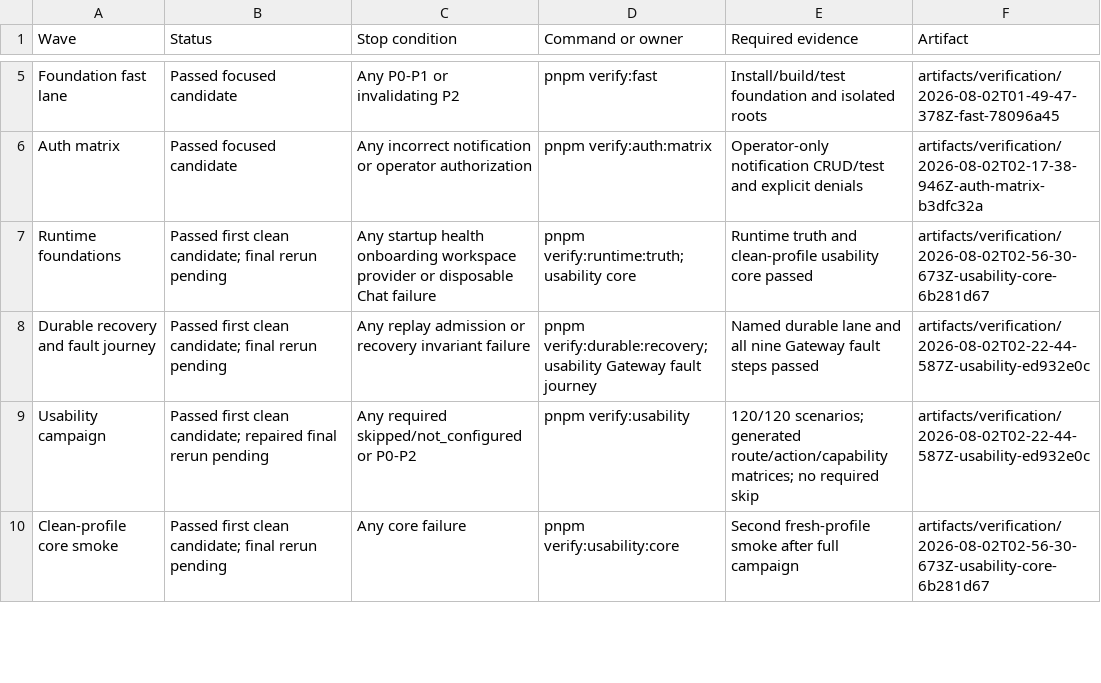
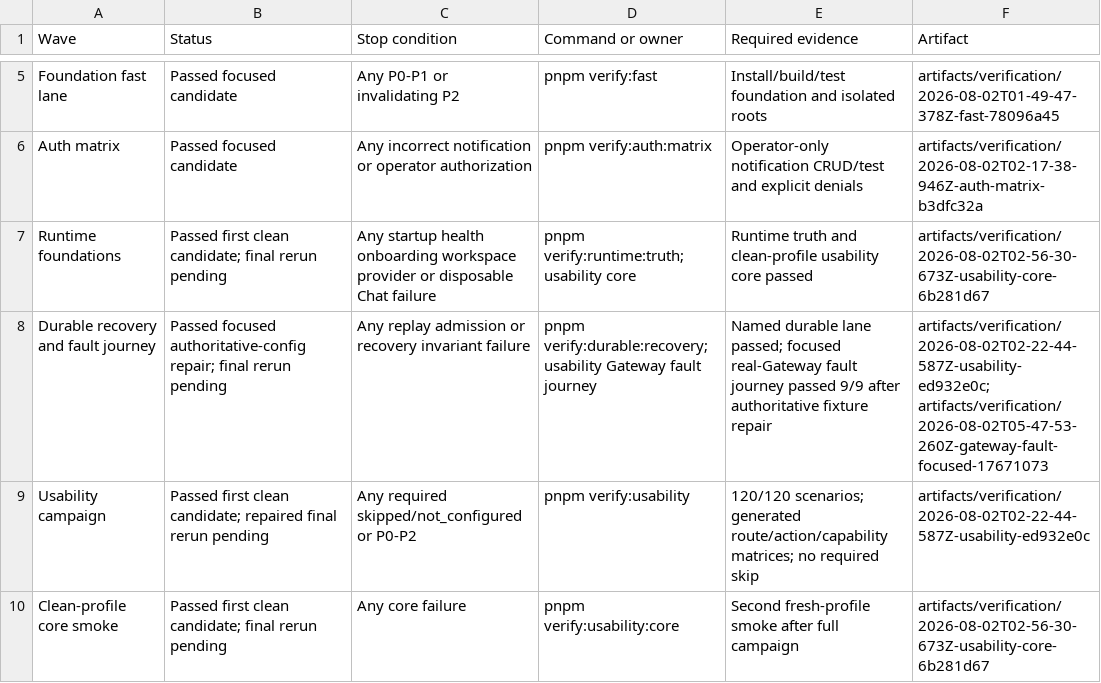
Before and after one commit to goatcitadel/GoatCitadel, a CSV file: docs/qa_pre_qa_usability_2026-08-01/Execution Summary.csv, drawn as a sheet; only a part is shown, gaps mark what is left out.

```diff
--- a/docs/qa_pre_qa_usability_2026-08-01/Execution Summary.csv
+++ b/docs/qa_pre_qa_usability_2026-08-01/Execution Summary.csv
@@ -7,3 +7,3 @@ Auth matrix,Passed focused candidate,Any incorrect notification or operator auth
 Runtime foundations,Passed first clean candidate; final rerun pending,Any startup health onboarding workspace provider or disposable Chat failure,"pnpm verify:runtime:truth; usability core","Runtime truth and clean-profile usability core passed",artifacts/verification/2026-08-02T02-56-30-673Z-usability-core-6b281d67
-Durable recovery and fault journey,Passed first clean candidate; final rerun pending,Any replay admission or recovery invariant failure,"pnpm verify:durable:recovery; usability Gateway fault journey","Named durable lane and all nine Gateway fault steps passed",artifacts/verification/2026-08-02T02-22-44-587Z-usability-ed932e0c
+Durable recovery and fault journey,"Passed focused authoritative-config repair; final rerun pending",Any replay admission or recovery invariant failure,"pnpm verify:durable:recovery; usability Gateway fault journey","Named durable lane passed; focused real-Gateway fault journey passed 9/9 after authoritative fixture repair","artifacts/verification/2026-08-02T02-22-44-587Z-usability-ed932e0c; artifacts/verification/2026-08-02T05-47-53-260Z-gateway-fault-focused-17671073"
 Usability campaign,Passed first clean candidate; repaired final rerun pending,Any required skipped/not_configured or P0-P2,pnpm verify:usability,"120/120 scenarios; generated route/action/capability matrices; no required skip",artifacts/verification/2026-08-02T02-22-44-587Z-usability-ed932e0c
```
Also changed, not shown: docs/qa_pre_qa_usability_2026-08-01/Defect Ledger.csv, docs/qa_pre_qa_usability_2026-08-01/Gate Results.csv, 3 other files.
